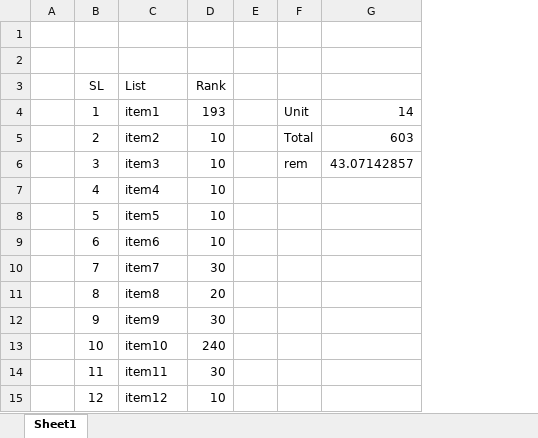
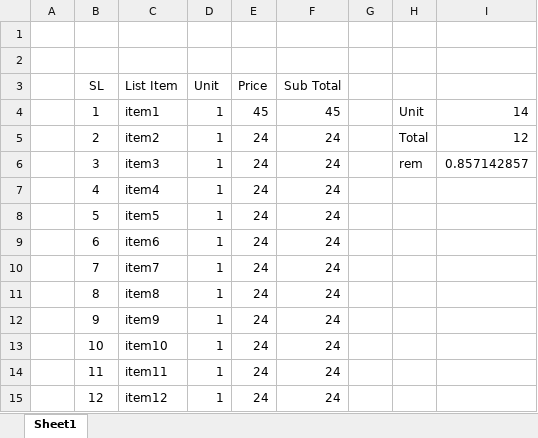
Before and after one commit to siam-cse/dataShare, an Excel workbook: Rate Cal.xlsx, sheet Sheet1, drawn as a sheet; values as stored, in another font and other column widths than the file's, no borders; removed rows and columns are numbered as before the commit, all else as after; the diff names each change by its address in the sheet, - before the commit and + after, or states it on an @@ line.

Commit message:
update

```diff
--- a/Rate Cal.xlsx (sheet Sheet1)
+++ b/Rate Cal.xlsx (sheet Sheet1)
-column D (Rank), rows 4-15: 193 | 10 | 10 | 10 | 10 | 10 | 30 | 20 | 30 | 240 | 30 | 10
+column D (Unit), rows 4-15: all 1
+column E (Price), rows 4-15: 45 | 24 | 24 | 24 | 24 | 24 | 24 | 24 | 24 | 24 | 24 | 24
+column F (Sub Total), rows 4-15: 45 | 24 | 24 | 24 | 24 | 24 | 24 | 24 | 24 | 24 | 24 | 24
-column G, rows 4-6: 14 | 603 | 43.07142857
+column I, rows 4-6: 14 | 12 | 0.857142857
-C3: List
+C3: List Item
```
